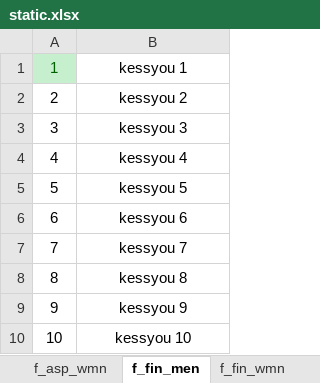
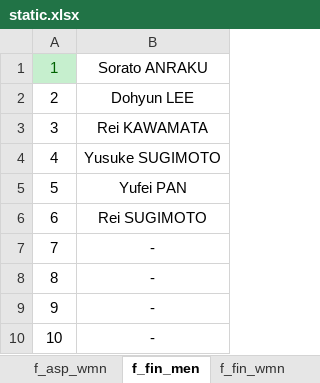
Before and after one commit to rainyt4iyo/the1, an Excel workbook: static.xlsx, sheet f_fin_men, drawn as a sheet; values as stored, in another font and other column widths than the file's, no borders; the diff names each change by its address in the sheet, - before the commit and + after, or states it on an @@ line.

```diff
--- a/static.xlsx (sheet f_fin_men)
+++ b/static.xlsx (sheet f_fin_men)
-B1: kessyou 1
+B1: Sorato ANRAKU
-B2: kessyou 2
+B2: Dohyun LEE
-B3: kessyou 3
+B3: Rei KAWAMATA
-B4: kessyou 4
+B4: Yusuke SUGIMOTO
-B5: kessyou 5
+B5: Yufei PAN
-B6: kessyou 6
+B6: Rei SUGIMOTO
-B7: kessyou 7
+B7: -
-B8: kessyou 8
+B8: -
-B9: kessyou 9
+B9: -
-B10: kessyou 10
+B10: -
```
Also changed, not shown: sheet f_fin_wmn, 1 other file.
